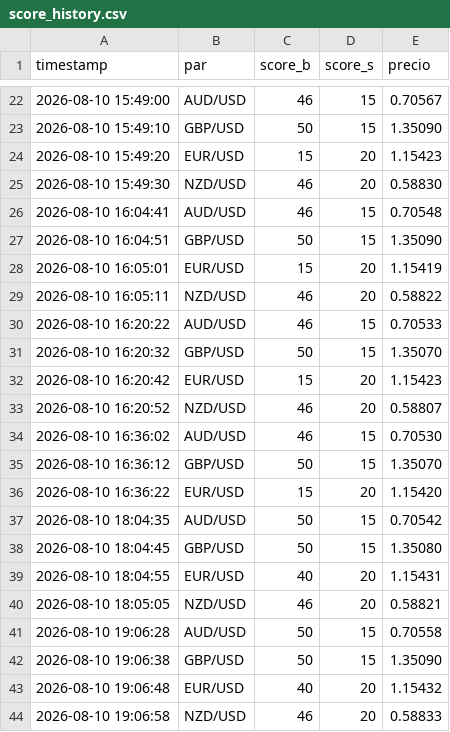
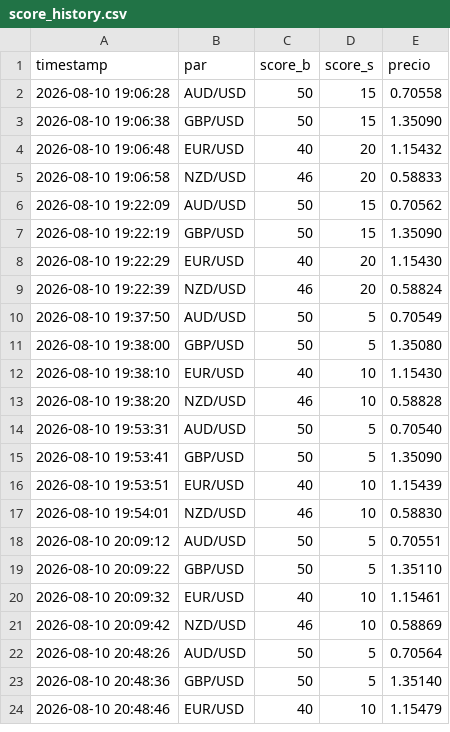
Before and after one commit to lokhrafa/TriviumDashboard, a CSV file: data/score_history.csv, drawn as a sheet; only a part is shown, gaps mark what is left out; the shorter side is filled out with more unchanged rows; the diff covers the shown part only.

```diff
--- a/data/score_history.csv
+++ b/data/score_history.csv
@@ -22,20 +2 @@ timestamp,par,score_b,score_s,precio
-2026-08-10 15:49:00,AUD/USD,46,15,0.70567
-2026-08-10 15:49:10,GBP/USD,50,15,1.35090
-2026-08-10 15:49:20,EUR/USD,15,20,1.15423
-2026-08-10 15:49:30,NZD/USD,46,20,0.58830
-2026-08-10 16:04:41,AUD/USD,46,15,0.70548
-2026-08-10 16:04:51,GBP/USD,50,15,1.35090
-2026-08-10 16:05:01,EUR/USD,15,20,1.15419
-2026-08-10 16:05:11,NZD/USD,46,20,0.58822
-2026-08-10 16:20:22,AUD/USD,46,15,0.70533
-2026-08-10 16:20:32,GBP/USD,50,15,1.35070
-2026-08-10 16:20:42,EUR/USD,15,20,1.15423
-2026-08-10 16:20:52,NZD/USD,46,20,0.58807
-2026-08-10 16:36:02,AUD/USD,46,15,0.70530
-2026-08-10 16:36:12,GBP/USD,50,15,1.35070
-2026-08-10 16:36:22,EUR/USD,15,20,1.15420
-2026-08-10 18:04:35,AUD/USD,50,15,0.70542
-2026-08-10 18:04:45,GBP/USD,50,15,1.35080
-2026-08-10 18:04:55,EUR/USD,40,20,1.15431
-2026-08-10 18:05:05,NZD/USD,46,20,0.58821
 2026-08-10 19:06:28,AUD/USD,50,15,0.70558
```
Also changed, not shown: 20 removed rows elsewhere in this file, data/ohlc_audusd.csv, data/ohlc_eurusd.csv, 2 other files.
